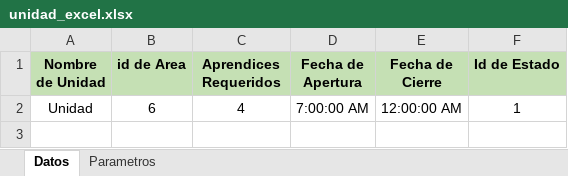
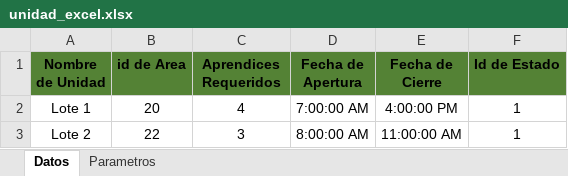
Before and after one commit to AlexSandroProgrammer/situ-web, an Excel workbook: app/formatos/unidad_excel.xlsx, sheet Datos, drawn as a sheet; values as stored, in another font and other column widths than the file's, no borders; table styles not drawn; the diff names each change by its address in the sheet, - before the commit and + after, or states it on an @@ line.

Commit message:
feat:UnidadController

```diff
--- a/app/formatos/unidad_excel.xlsx (sheet Datos)
+++ b/app/formatos/unidad_excel.xlsx (sheet Datos)
-A1:F1 fill: #C5E0B4
+A1:F1 fill: #548235
-A2 (Nombre de Unidad): Unidad
+A2 (Nombre de Unidad): Lote 1
-B2 (id de Area): 6
+B2 (id de Area): 20
-E2 (Fecha de Cierre): 12:00:00 AM
+E2 (Fecha de Cierre): 4:00:00 PM
+row 3: Lote 2 | 22 | 3 | 8:00:00 AM | 11:00:00 AM | 1
```
Also changed, not shown: sheet Parametros, 1 other file.
